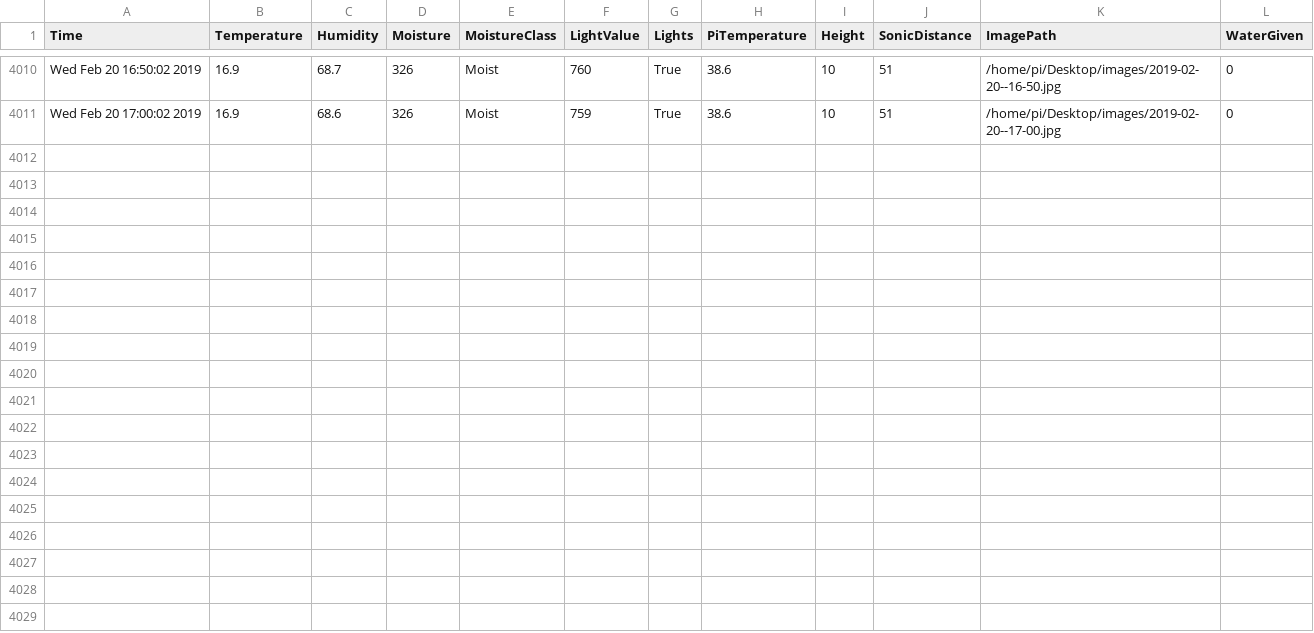
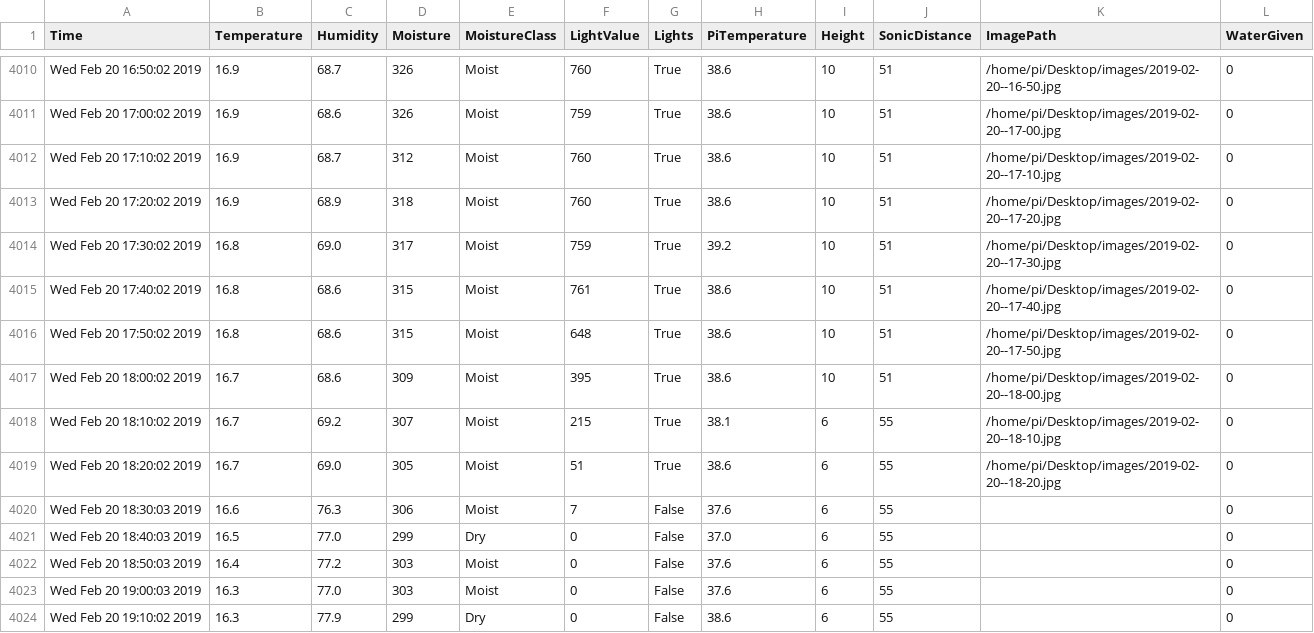
Before and after one commit to graffenwalder/growPi, a CSV file: temp.csv, drawn as a sheet; only a part is shown, gaps mark what is left out; the diff names each change by its address in the sheet, - before the commit and + after, or states it on an @@ line.

```diff
--- a/temp.csv
+++ b/temp.csv
+row 4012: Wed Feb 20 17:10:02 2019 | 16.9 | 68.7 | 312 | Moist | 760 | True | 38.6 | 10 | 51 | /home/pi/Desktop/images/2019-02-20--17-10.jpg | 0
+row 4013: Wed Feb 20 17:20:02 2019 | 16.9 | 68.9 | 318 | Moist | 760 | True | 38.6 | 10 | 51 | /home/pi/Desktop/images/2019-02-20--17-20.jpg | 0
+row 4014: Wed Feb 20 17:30:02 2019 | 16.8 | 69.0 | 317 | Moist | 759 | True | 39.2 | 10 | 51 | /home/pi/Desktop/images/2019-02-20--17-30.jpg | 0
+row 4015: Wed Feb 20 17:40:02 2019 | 16.8 | 68.6 | 315 | Moist | 761 | True | 38.6 | 10 | 51 | /home/pi/Desktop/images/2019-02-20--17-40.jpg | 0
+row 4016: Wed Feb 20 17:50:02 2019 | 16.8 | 68.6 | 315 | Moist | 648 | True | 38.6 | 10 | 51 | /home/pi/Desktop/images/2019-02-20--17-50.jpg | 0
+row 4017: Wed Feb 20 18:00:02 2019 | 16.7 | 68.6 | 309 | Moist | 395 | True | 38.6 | 10 | 51 | /home/pi/Desktop/images/2019-02-20--18-00.jpg | 0
+row 4018: Wed Feb 20 18:10:02 2019 | 16.7 | 69.2 | 307 | Moist | 215 | True | 38.1 | 6 | 55 | /home/pi/Desktop/images/2019-02-20--18-10.jpg | 0
+row 4019: Wed Feb 20 18:20:02 2019 | 16.7 | 69.0 | 305 | Moist | 51 | True | 38.6 | 6 | 55 | /home/pi/Desktop/images/2019-02-20--18-20.jpg | 0
+row 4020: Wed Feb 20 18:30:03 2019 | 16.6 | 76.3 | 306 | Moist | 7 | False | 37.6 | 6 | 55 |  | 0
+row 4021: Wed Feb 20 18:40:03 2019 | 16.5 | 77.0 | 299 | Dry | 0 | False | 37.0 | 6 | 55 |  | 0
+row 4022: Wed Feb 20 18:50:03 2019 | 16.4 | 77.2 | 303 | Moist | 0 | False | 37.6 | 6 | 55 |  | 0
+row 4023: Wed Feb 20 19:00:03 2019 | 16.3 | 77.0 | 303 | Moist | 0 | False | 37.6 | 6 | 55 |  | 0
+row 4024: Wed Feb 20 19:10:02 2019 | 16.3 | 77.9 | 299 | Dry | 0 | False | 38.6 | 6 | 55 |  | 0
```
Also changed, not shown: 1 other file.
